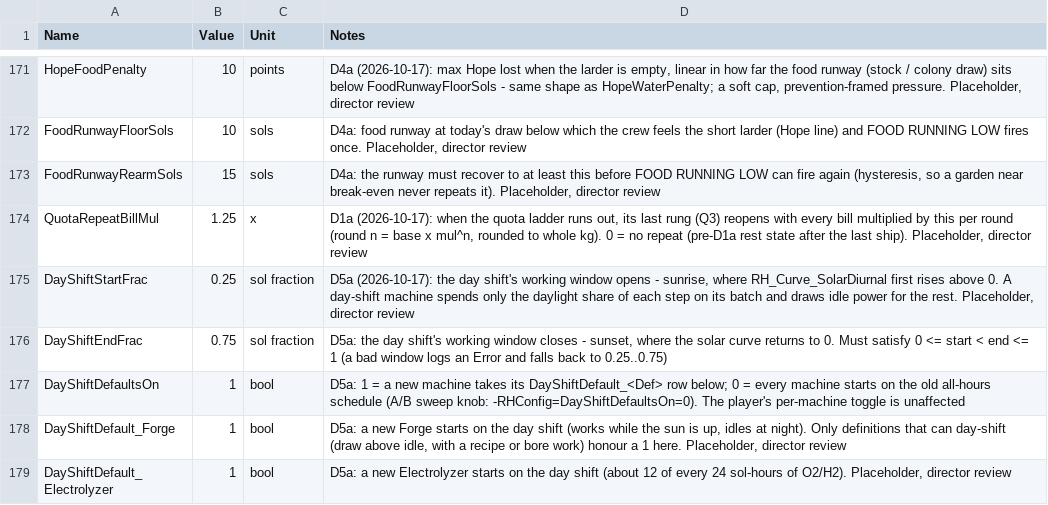
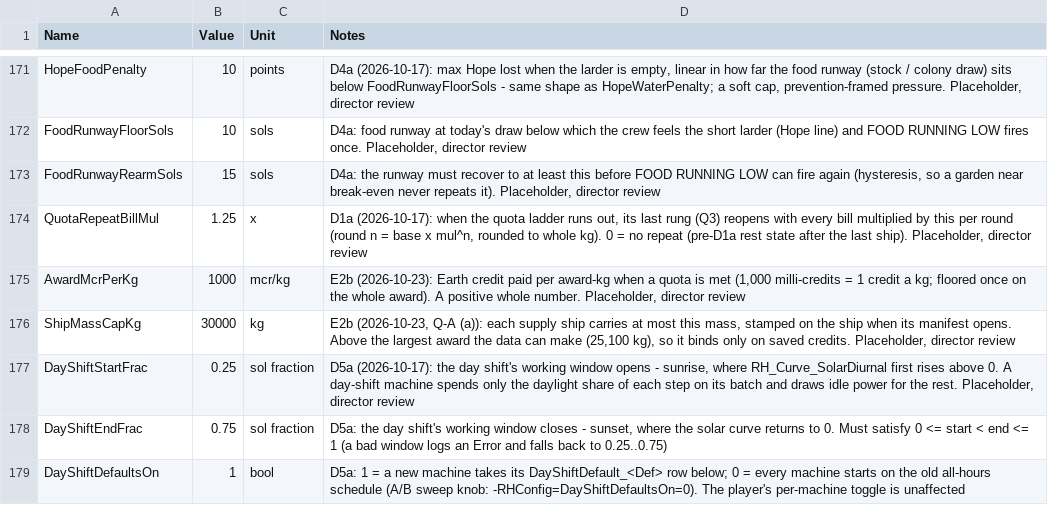
Before and after one commit to Somnora/Red-Hope, a CSV file: docs/data/RH_Config.csv, drawn as a sheet; only a part is shown, gaps mark what is left out; the shorter side is filled out with more unchanged rows; the diff names each change by its address in the sheet, - before the commit and + after, or states it on an @@ line.

```diff
--- a/docs/data/RH_Config.csv
+++ b/docs/data/RH_Config.csv
+row 175: AwardMcrPerKg | 1000 | mcr/kg | E2b (2026-10-23): Earth credit paid per award-kg when a quota is met (1,000 milli-credits = 1 credit a kg; floored once on the whole award). A positive whole number. Placeholder, director review
+row 176: ShipMassCapKg | 30000 | kg | E2b (2026-10-23, Q-A (a)): each supply ship carries at most this mass, stamped on the ship when its manifest opens. Above the largest award the data can make (25,100 kg), so it binds only on saved credits. Placeholder, director review
```
Also changed, not shown: docs/data/RH_ManifestItems.csv, 20 other files.
